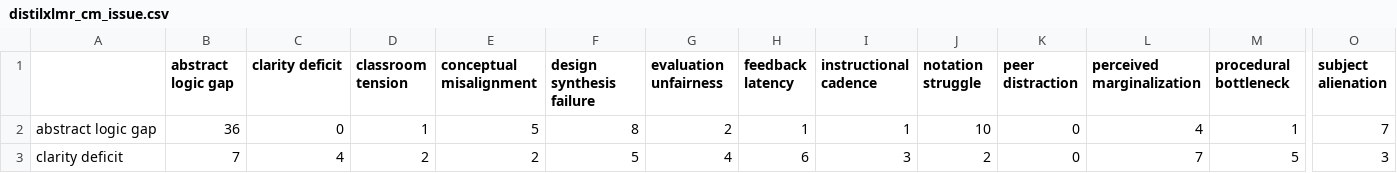
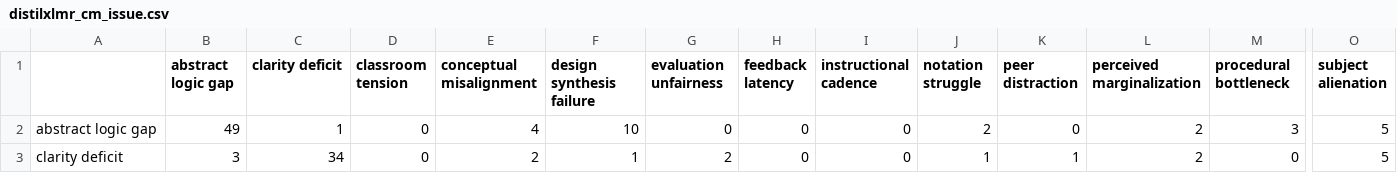
Before and after one commit to francis-villapando/feeana, a CSV file: scripts/training/reports/distilxlmr_cm_issue.csv, drawn as a sheet; only a part is shown, gaps mark what is left out; the diff covers the shown part only; the diff names each change by its address in the sheet, - before the commit and + after, or states it on an @@ line.

```diff
--- a/scripts/training/reports/distilxlmr_cm_issue.csv
+++ b/scripts/training/reports/distilxlmr_cm_issue.csv
-B2 (abstract logic gap): 36
+B2 (abstract logic gap): 49
-C2 (clarity deficit): 0
+C2 (clarity deficit): 1
-D2 (classroom tension): 1
+D2 (classroom tension): 0
-E2 (conceptual misalignment): 5
+E2 (conceptual misalignment): 4
-F2 (design synthesis failure): 8
+F2 (design synthesis failure): 10
-G2 (evaluation unfairness): 2
+G2 (evaluation unfairness): 0
-H2 (feedback latency): 1
+H2 (feedback latency): 0
-I2 (instructional cadence): 1
+I2 (instructional cadence): 0
-J2 (notation struggle): 10
+J2 (notation struggle): 2
-L2 (perceived marginalization): 4
+L2 (perceived marginalization): 2
-M2 (procedural bottleneck): 1
+M2 (procedural bottleneck): 3
-O2 (subject alienation): 7
+O2 (subject alienation): 5
-B3 (abstract logic gap): 7
+B3 (abstract logic gap): 3
-C3 (clarity deficit): 4
+C3 (clarity deficit): 34
-D3 (classroom tension): 2
+D3 (classroom tension): 0
-F3 (design synthesis failure): 5
+F3 (design synthesis failure): 1
-G3 (evaluation unfairness): 4
+G3 (evaluation unfairness): 2
-H3 (feedback latency): 6
+H3 (feedback latency): 0
-I3 (instructional cadence): 3
+I3 (instructional cadence): 0
-J3 (notation struggle): 2
+J3 (notation struggle): 1
-K3 (peer distraction): 0
+K3 (peer distraction): 1
-L3 (perceived marginalization): 7
+L3 (perceived marginalization): 2
-M3 (procedural bottleneck): 5
+M3 (procedural bottleneck): 0
-O3 (subject alienation): 3
+O3 (subject alienation): 5
```
Also changed, not shown: 122 edited cells elsewhere in this file, scripts/training/reports/mbert_cm_issue.csv, scripts/training/reports/model_comparison.csv, 19 other files.
